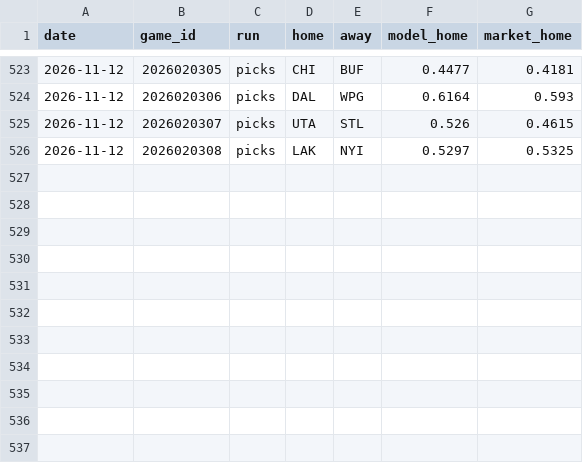
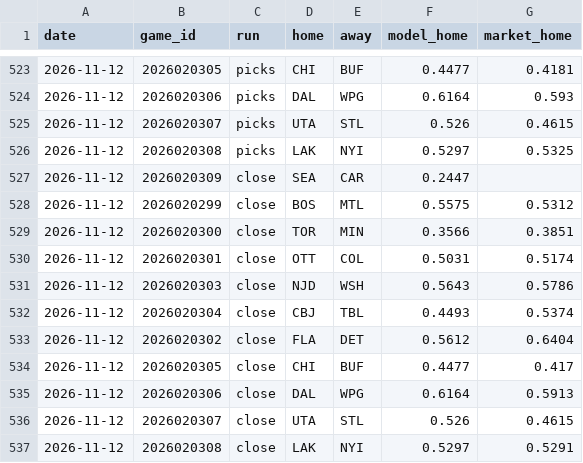
Before and after one commit to 88jackcarr/NHL-odds-betting, a CSV file: data/predictions.csv, drawn as a sheet; only a part is shown, gaps mark what is left out.

```diff
--- a/data/predictions.csv
+++ b/data/predictions.csv
@@ -526 +526,12 @@ date,game_id,run,home,away,model_home,market_home
 2026-11-12,2026020308,picks,LAK,NYI,0.5297,0.5325
+2026-11-12,2026020309,close,SEA,CAR,0.2447,
+2026-11-12,2026020299,close,BOS,MTL,0.5575,0.5312
+2026-11-12,2026020300,close,TOR,MIN,0.3566,0.3851
+2026-11-12,2026020301,close,OTT,COL,0.5031,0.5174
+2026-11-12,2026020303,close,NJD,WSH,0.5643,0.5786
+2026-11-12,2026020304,close,CBJ,TBL,0.4493,0.5374
+2026-11-12,2026020302,close,FLA,DET,0.5612,0.6404
+2026-11-12,2026020305,close,CHI,BUF,0.4477,0.417
+2026-11-12,2026020306,close,DAL,WPG,0.6164,0.5913
+2026-11-12,2026020307,close,UTA,STL,0.526,0.4615
+2026-11-12,2026020308,close,LAK,NYI,0.5297,0.5291
```
Also changed, not shown: data/bets.csv, data/games.csv, 1 other file.
